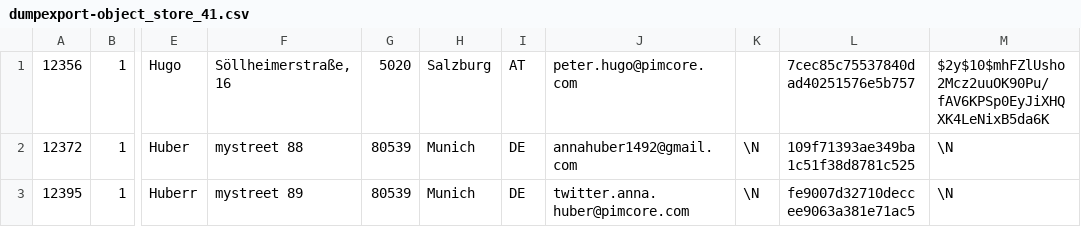
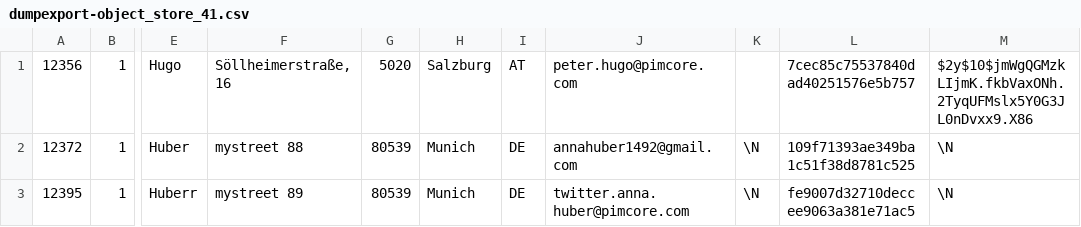
Before and after one commit to pimcore/demo-ecommerce, a CSV file: dump/data/dumpexport-object_store_41.csv, drawn as a sheet; only a part is shown, gaps mark what is left out; the diff names each change by its address in the sheet, - before the commit and + after, or states it on an @@ line.

```diff
--- a/dump/data/dumpexport-object_store_41.csv
+++ b/dump/data/dumpexport-object_store_41.csv
-M1: $2y$10$mhFZlUsho2Mcz2uuOK90Pu/fAV6KPSp0EyJiXHQXK4LeNixB5da6K
+M1: $2y$10$jmWgQGMzkLIjmK.fkbVaxONh.2TyqUFMslx5Y0G3JL0nDvxx9.X86
```
Also changed, not shown: dump/data/dumpexport-dependencies.csv, dump/data/dumpexport-documents.csv, 4 other files.
